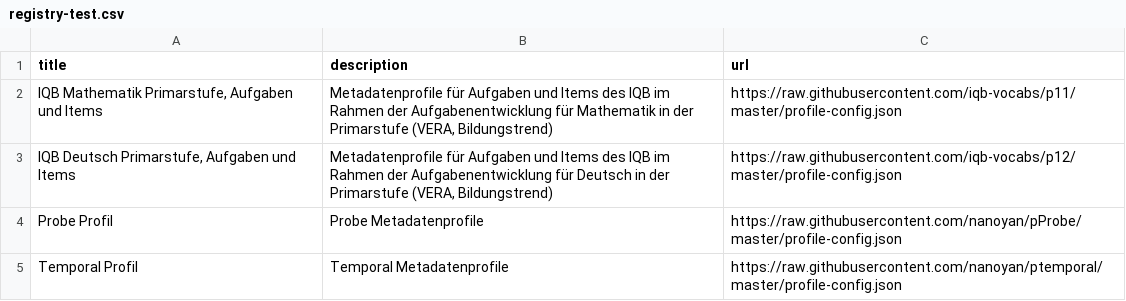
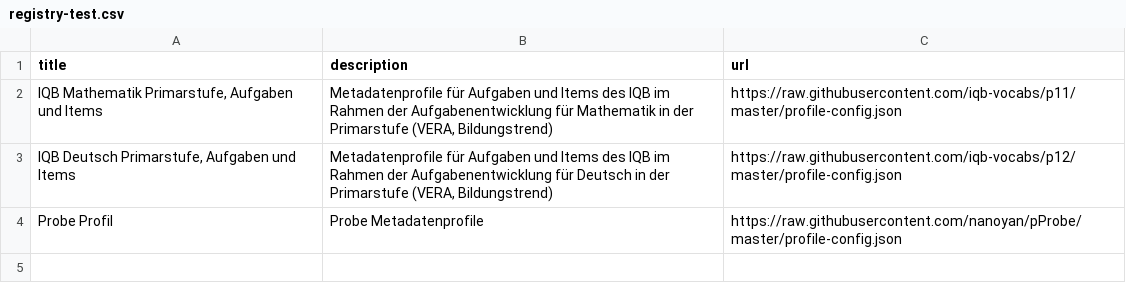
Before and after one commit to nanoyan/nordflib, a CSV file: registry-test.csv, drawn as a sheet; the diff names each change by its address in the sheet, - before the commit and + after, or states it on an @@ line.

Commit message:
Update registry-test.csv

```diff
--- a/registry-test.csv
+++ b/registry-test.csv
-row 5: Temporal Profil | Temporal Metadatenprofile | https://raw.githubusercontent.com/nanoyan/ptemporal/master/profile-config.json
```
